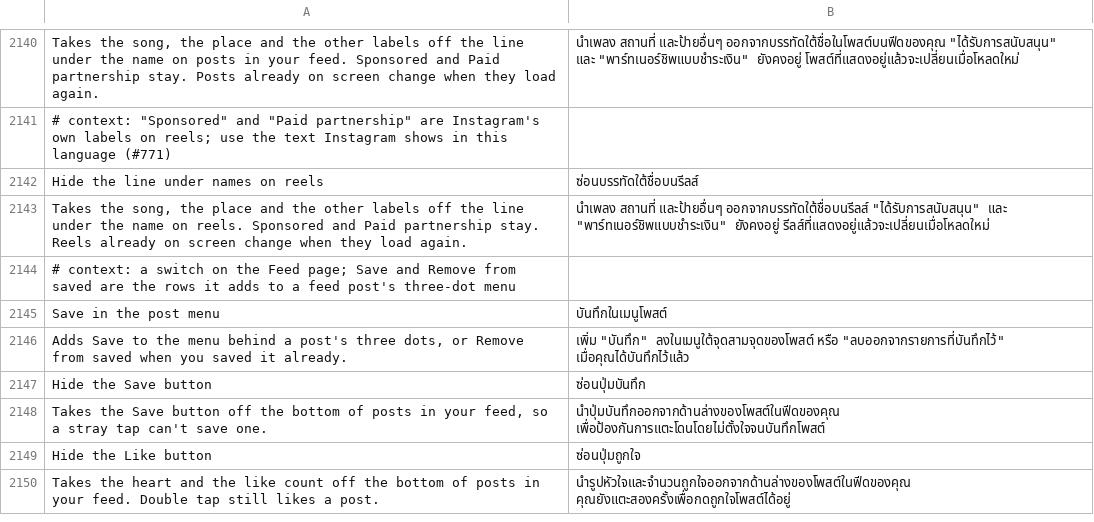
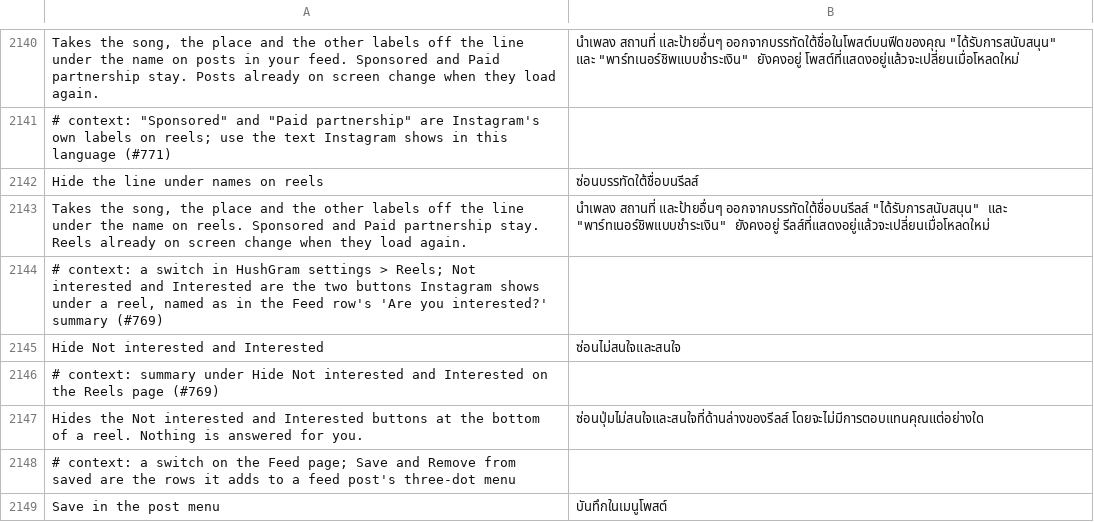
Before and after one commit to SysAdminDoc/HushGram, a TSV file: extensions/shared/library/src/main/l10n/th.tsv, drawn as a sheet; only a part is shown, gaps mark what is left out; the shorter side is filled out with more unchanged rows; the diff names each change by its address in the sheet, - before the commit and + after, or states it on an @@ line.

Commit message:
Give a reel's Not interested and Interested buttons their own switch
Hide 'Are you interested?' bubbles lived under Feed but also dropped the
Reels footer's question row, so nobody looking on the Reels page found
it. Reels now read hushgram_hide_reel_interest, a row on the Reels page
in the same Hide suggested posts family, and the Feed switch covers
Home only.

Anyone who had the Feed switch on gets the Reels one turned on once, on
the first load of this build (marker hushgram_reel_interest_carried),
and a backup file from before the split gives Reels the Home answer,
since every export now writes both keys.

Refs #769

```diff
--- a/extensions/shared/library/src/main/l10n/th.tsv
+++ b/extensions/shared/library/src/main/l10n/th.tsv
+row 2144: # context: a switch in HushGram settings > Reels; Not interested and Interested are the two buttons Instagram shows under a reel, named as in the Feed row's 'Are you interested?' summary (#769)
+row 2145: Hide Not interested and Interested | ซ่อนไม่สนใจและสนใจ
+row 2146: # context: summary under Hide Not interested and Interested on the Reels page (#769)
+row 2147: Hides the Not interested and Interested buttons at the bottom of a reel. Nothing is answered for you. | ซ่อนปุ่มไม่สนใจและสนใจที่ด้านล่างของรีลส์ โดยจะไม่มีการตอบแทนคุณแต่อย่างใด
```
Also changed, not shown: extensions/shared/library/src/main/l10n/de.tsv, extensions/shared/library/src/main/l10n/it.tsv, 19 other files.
